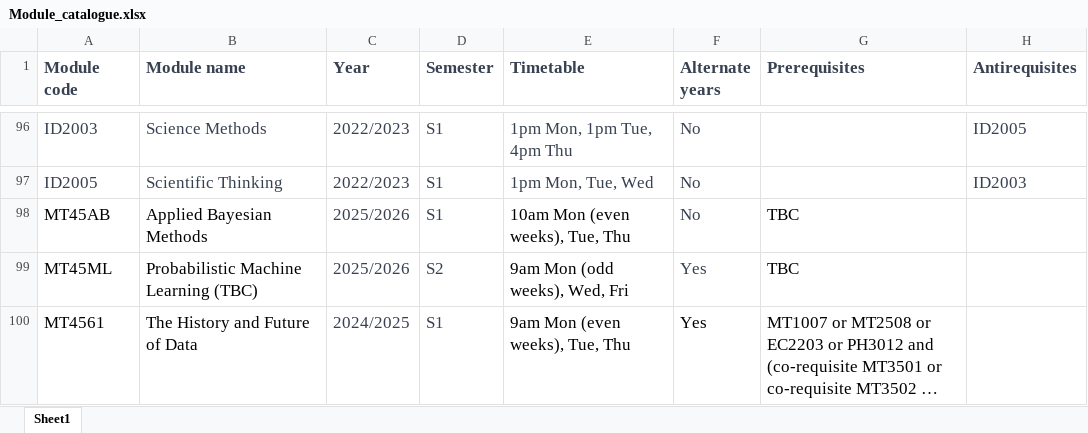
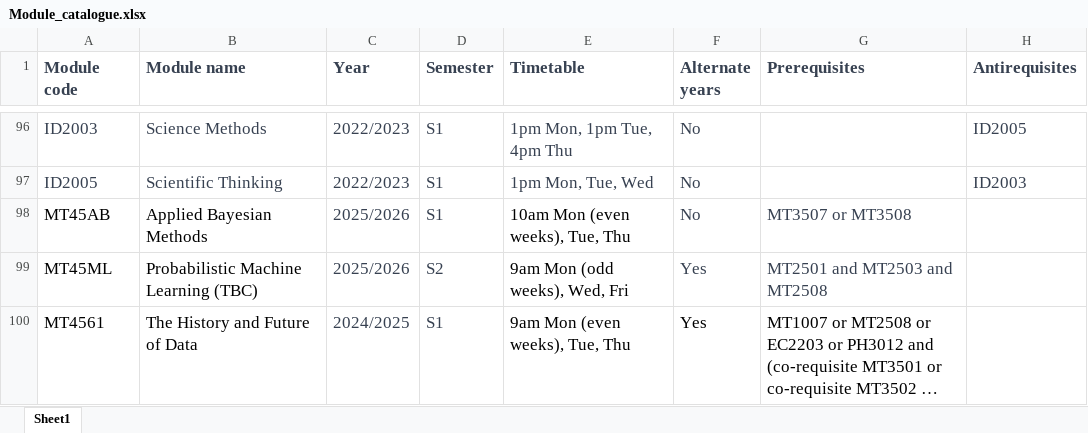
Before and after one commit to kursawe/StA_Advising, an Excel workbook: src/advising/Module_catalogue.xlsx, sheet Sheet1, drawn as a sheet; only a part is shown, gaps mark what is left out; long unchanged cells end in …; values as stored, in another font and other column widths than the file's, no borders; the diff names each change by its address in the sheet, - before the commit and + after, or states it on an @@ line.

Commit message:
Added intended pre-requisites for MT45AB and MT45ML, the planned modules to be introduced in 2025-26

```diff
--- a/src/advising/Module_catalogue.xlsx (sheet Sheet1)
+++ b/src/advising/Module_catalogue.xlsx (sheet Sheet1)
-G98 (Prerequisites): TBC
+G98 (Prerequisites): MT3507 or MT3508
-G98:G99 text colour: black
+G98:G99 text colour: #374151
-G99 (Prerequisites): TBC
+G99 (Prerequisites): MT2501 and MT2503 and MT2508
```
